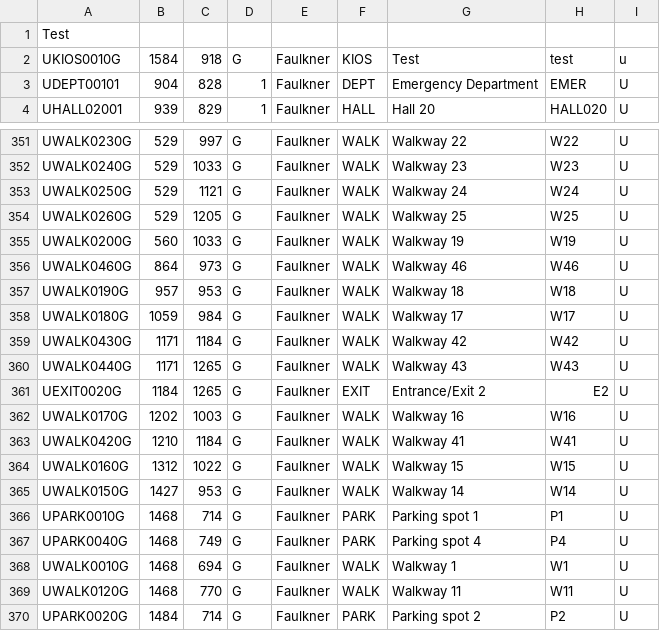
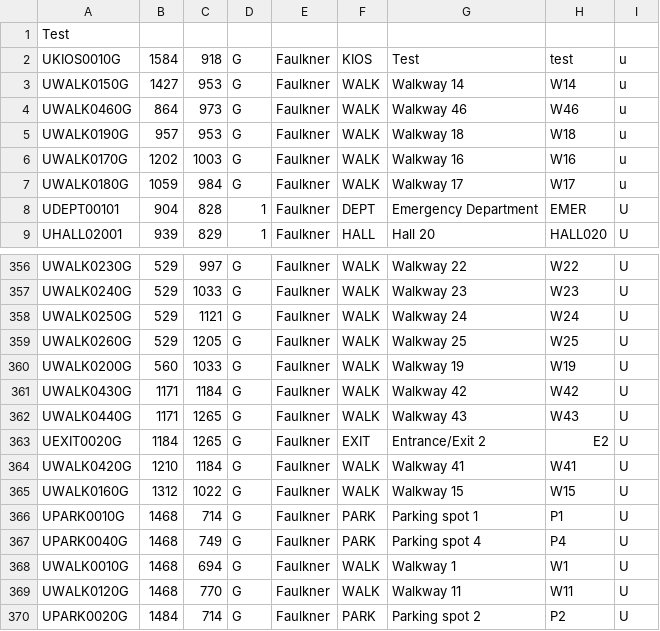
Before and after one commit to CS3733-C21-Team-U/CS3733-C21-Team-U-Project-BWApp, a CSV file: MapUAllNodes.csv, drawn as a sheet; only a part is shown, gaps mark what is left out; removed rows and columns are numbered as before the commit, all else as after; the diff names each change by its address in the sheet, - before the commit and + after, or states it on an @@ line.

```diff
--- a/MapUAllNodes.csv
+++ b/MapUAllNodes.csv
+row 3: UWALK0150G | 1427 | 953 | G | Faulkner | WALK | Walkway 14 | W14 | u
+row 4: UWALK0460G | 864 | 973 | G | Faulkner | WALK | Walkway 46 | W46 | u
+row 5: UWALK0190G | 957 | 953 | G | Faulkner | WALK | Walkway 18 | W18 | u
+row 6: UWALK0170G | 1202 | 1003 | G | Faulkner | WALK | Walkway 16 | W16 | u
+row 7: UWALK0180G | 1059 | 984 | G | Faulkner | WALK | Walkway 17 | W17 | u
-row 356: UWALK0460G | 864 | 973 | G | Faulkner | WALK | Walkway 46 | W46 | U
-row 357: UWALK0190G | 957 | 953 | G | Faulkner | WALK | Walkway 18 | W18 | U
-row 358: UWALK0180G | 1059 | 984 | G | Faulkner | WALK | Walkway 17 | W17 | U
-row 362: UWALK0170G | 1202 | 1003 | G | Faulkner | WALK | Walkway 16 | W16 | U
-row 365: UWALK0150G | 1427 | 953 | G | Faulkner | WALK | Walkway 14 | W14 | U
```
Also changed, not shown: MapUAllEdges.csv.
